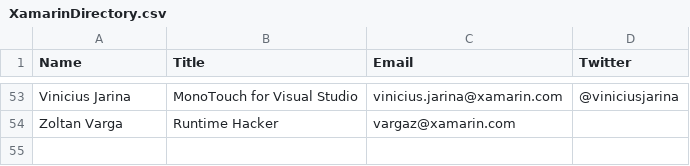
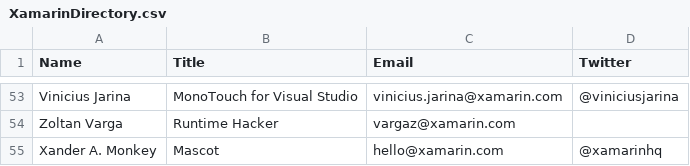
Before and after one commit to xamarin/prebuilt-apps, a CSV file: EmployeeDirectory/Data/XamarinDirectory.csv, drawn as a sheet; only a part is shown, gaps mark what is left out.

```diff
--- a/EmployeeDirectory/Data/XamarinDirectory.csv
+++ b/EmployeeDirectory/Data/XamarinDirectory.csv
@@ -54 +54,2 @@ Vinicius Jarina ,MonoTouch for Visual Studio ,vinicius.jarina@xamarin.com ,@v
 Zoltan Varga ,Runtime Hacker ,vargaz@xamarin.com , 
+Xander A. Monkey, Mascot,hello@xamarin.com,@xamarinhq
```
Also changed, not shown: 15 other files.
